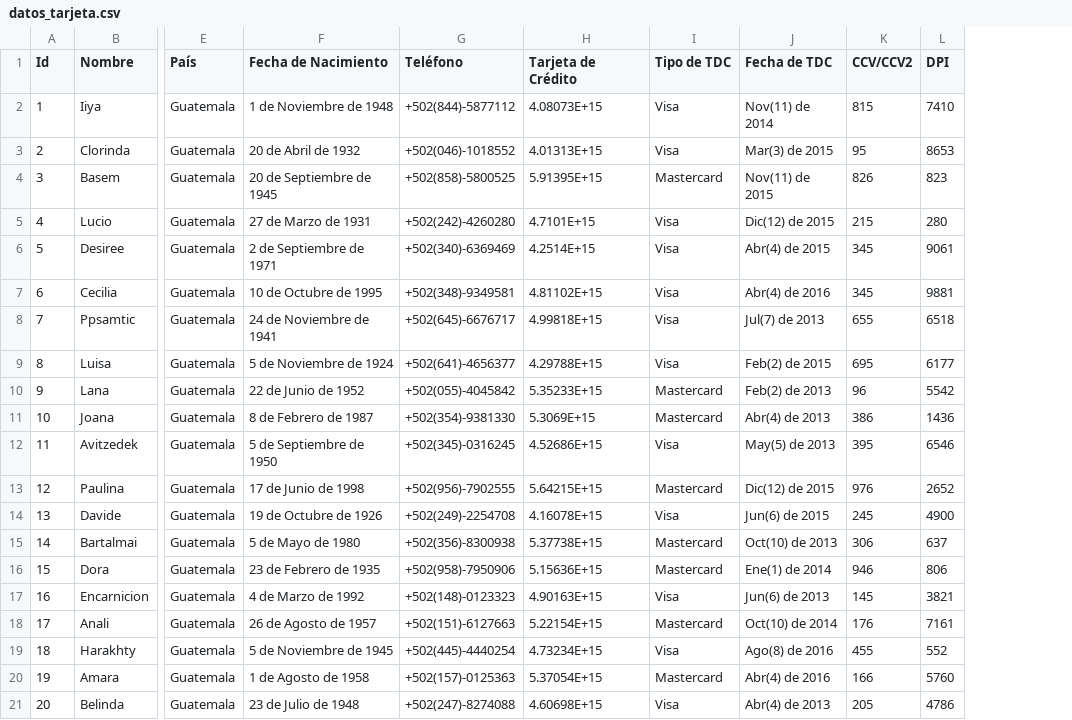
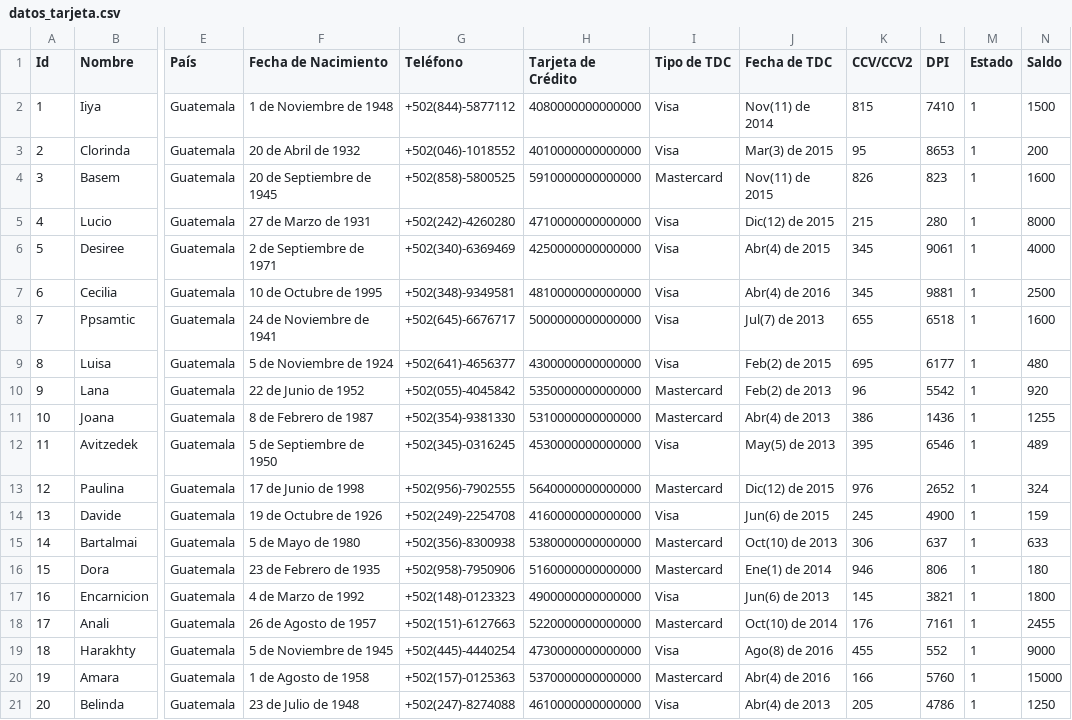
Before and after one commit to maudeleon/Chatbot, a CSV file: datos_tarjeta.csv, drawn as a sheet; only a part is shown, gaps mark what is left out; the diff names each change by its address in the sheet, - before the commit and + after, or states it on an @@ line.

```diff
--- a/datos_tarjeta.csv
+++ b/datos_tarjeta.csv
+column M (Estado), rows 2-21: all 1
+column N (Saldo), rows 2-21: 1500 | 200 | 1600 | 8000 | 4000 | 2500 | 1600 | 480 | 920 | 1255 | 489 | 324 | 159 | 633 | 180 | 1800 | 2455 | 9000 | 15000 | 1250
-H2 (Tarjeta de Crédito): 4.08073E+15
+H2 (Tarjeta de Crédito): 4080000000000000
-H3 (Tarjeta de Crédito): 4.01313E+15
+H3 (Tarjeta de Crédito): 4010000000000000
-H4 (Tarjeta de Crédito): 5.91395E+15
+H4 (Tarjeta de Crédito): 5910000000000000
-H5 (Tarjeta de Crédito): 4.7101E+15
+H5 (Tarjeta de Crédito): 4710000000000000
-H6 (Tarjeta de Crédito): 4.2514E+15
+H6 (Tarjeta de Crédito): 4250000000000000
-H7 (Tarjeta de Crédito): 4.81102E+15
+H7 (Tarjeta de Crédito): 4810000000000000
-H8 (Tarjeta de Crédito): 4.99818E+15
+H8 (Tarjeta de Crédito): 5000000000000000
-H9 (Tarjeta de Crédito): 4.29788E+15
+H9 (Tarjeta de Crédito): 4300000000000000
-H10 (Tarjeta de Crédito): 5.35233E+15
+H10 (Tarjeta de Crédito): 5350000000000000
-H11 (Tarjeta de Crédito): 5.3069E+15
+H11 (Tarjeta de Crédito): 5310000000000000
-H12 (Tarjeta de Crédito): 4.52686E+15
+H12 (Tarjeta de Crédito): 4530000000000000
-H13 (Tarjeta de Crédito): 5.64215E+15
+H13 (Tarjeta de Crédito): 5640000000000000
-H14 (Tarjeta de Crédito): 4.16078E+15
+H14 (Tarjeta de Crédito): 4160000000000000
-H15 (Tarjeta de Crédito): 5.37738E+15
+H15 (Tarjeta de Crédito): 5380000000000000
-H16 (Tarjeta de Crédito): 5.15636E+15
+H16 (Tarjeta de Crédito): 5160000000000000
-H17 (Tarjeta de Crédito): 4.90163E+15
+H17 (Tarjeta de Crédito): 4900000000000000
-H18 (Tarjeta de Crédito): 5.22154E+15
+H18 (Tarjeta de Crédito): 5220000000000000
-H19 (Tarjeta de Crédito): 4.73234E+15
+H19 (Tarjeta de Crédito): 4730000000000000
-H20 (Tarjeta de Crédito): 5.37054E+15
+H20 (Tarjeta de Crédito): 5370000000000000
-H21 (Tarjeta de Crédito): 4.60698E+15
+H21 (Tarjeta de Crédito): 4610000000000000
```
Also changed, not shown: 3 other files.
